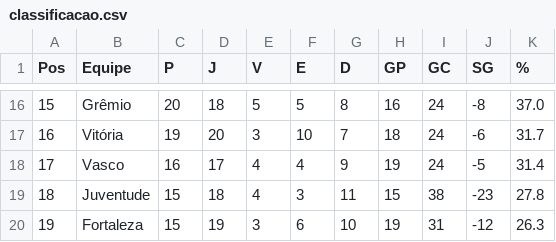
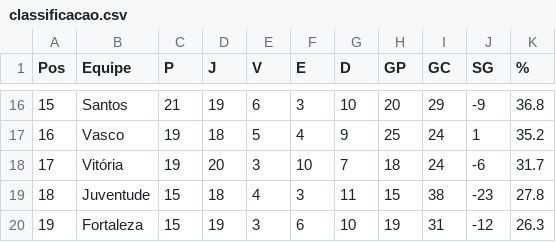
Before and after one commit to tlvzz/BR2025, a CSV file: dados/classificacao.csv, drawn as a sheet; only a part is shown, gaps mark what is left out; the diff covers the shown part only.

```diff
--- a/dados/classificacao.csv
+++ b/dados/classificacao.csv
@@ -16,4 +16,4 @@ Pos,Equipe,P,J,V,E,D,GP,GC,SG,%
-15,Grêmio,20,18,5,5,8,16,24,-8,37.0
-16,Vitória,19,20,3,10,7,18,24,-6,31.7
-17,Vasco,16,17,4,4,9,19,24,-5,31.4
+15,Santos,21,19,6,3,10,20,29,-9,36.8
+16,Vasco,19,18,5,4,9,25,24,1,35.2
+17,Vitória,19,20,3,10,7,18,24,-6,31.7
 18,Juventude,15,18,4,3,11,15,38,-23,27.8
```
Also changed, not shown: 35 edited cells elsewhere in this file.
